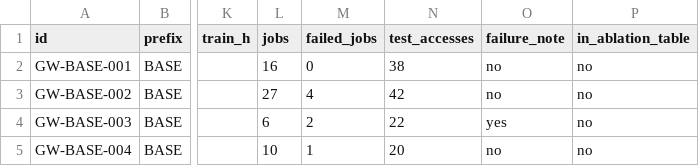
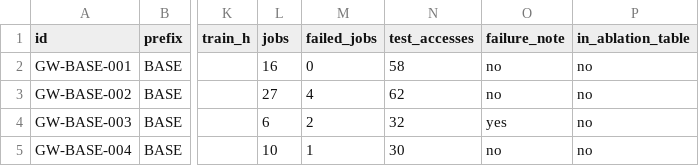
Before and after one commit to DuhItzAniket/Glypharis, a CSV file: reports/experiment_summary.csv, drawn as a sheet; only a part is shown, gaps mark what is left out; the diff covers the shown part only; the diff names each change by its address in the sheet, - before the commit and + after, or states it on an @@ line.

```diff
--- a/reports/experiment_summary.csv
+++ b/reports/experiment_summary.csv
-N2 (test_accesses): 38
+N2 (test_accesses): 58
-N3 (test_accesses): 42
+N3 (test_accesses): 62
-N4 (test_accesses): 22
+N4 (test_accesses): 32
-N5 (test_accesses): 20
+N5 (test_accesses): 30
```
Also changed, not shown: 33 edited cells elsewhere in this file, 5 other files.
